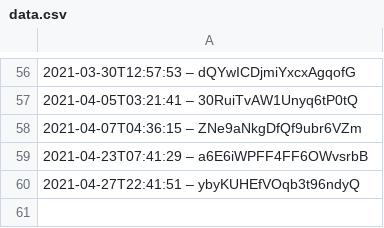
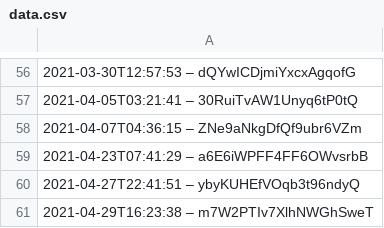
Before and after one commit to darkknight68/hyperliquid-trading-bot, a CSV file: data.csv, drawn as a sheet; only a part is shown, gaps mark what is left out.

Commit message:
Optimize routine in data.csv

```diff
--- a/data.csv
+++ b/data.csv
@@ -60 +60,2 @@
 2021-04-27T22:41:51 – ybyKUHEfVOqb3t96ndyQ
+2021-04-29T16:23:38 – m7W2PTIv7XlhNWGhSweT
```
